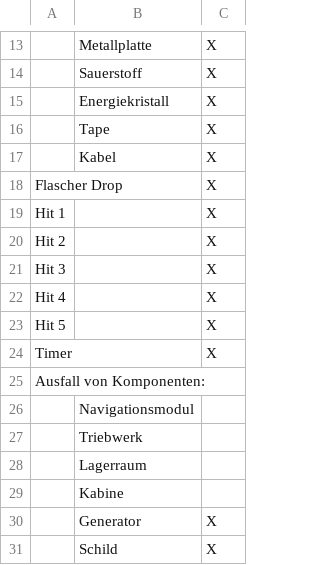
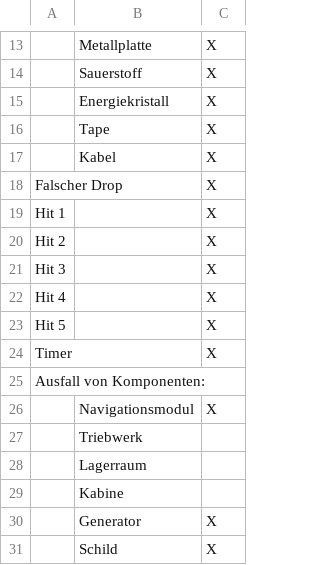
Before and after one commit to Timtam/ggj20, a CSV file: Assets/Sounds/Checkliste.csv, drawn as a sheet; only a part is shown, gaps mark what is left out; the diff names each change by its address in the sheet, - before the commit and + after, or states it on an @@ line.

Commit message:
disable navigation Sound

```diff
--- a/Assets/Sounds/Checkliste.csv
+++ b/Assets/Sounds/Checkliste.csv
-A18: Flascher Drop
+A18: Falscher Drop
-C26: (empty)
+C26: X
```
Also changed, not shown: 1 other file.
